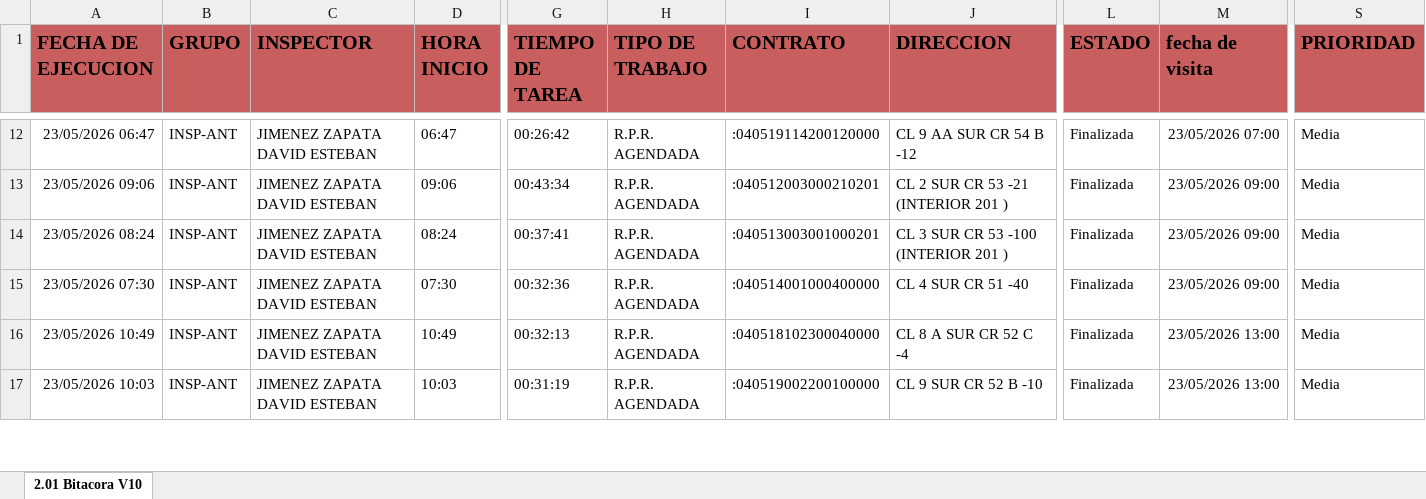
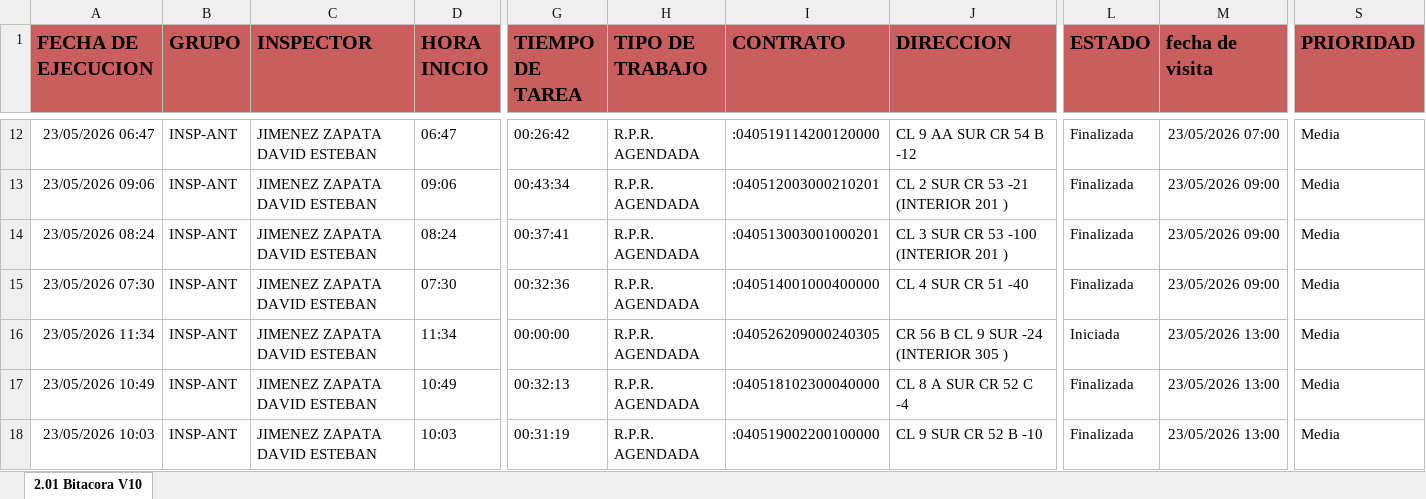
Before and after one commit to cristianchica2007z-create/dashboard-inspectores, an Excel workbook: BITACORA.xlsx, sheet 2.01 Bitacora V10, drawn as a sheet; only a part is shown, gaps mark what is left out; values as stored, in another font and other column widths than the file's, no borders; rows hold the shown columns only; the diff covers the shown part only; the diff names each change by its address in the sheet, - before the commit and + after, or states it on an @@ line.

Commit message:
Actualización de BITACORA.xlsx por cchica

```diff
--- a/BITACORA.xlsx (sheet 2.01 Bitacora V10)
+++ b/BITACORA.xlsx (sheet 2.01 Bitacora V10)
+row 16: 23/05/2026 11:34 | INSP-ANT | JIMENEZ ZAPATA DAVID ESTEBAN | 11:34 | 00:00:00 | R.P.R. AGENDADA | :040526209000240305 | CR 56 B CL 9 SUR -24 (INTERIOR 305 ) | Iniciada | 23/05/2026 13:00 | Media
```
Also changed, not shown: 16 added rows, 53 removed rows and 108 edited cells elsewhere in this sheet.
